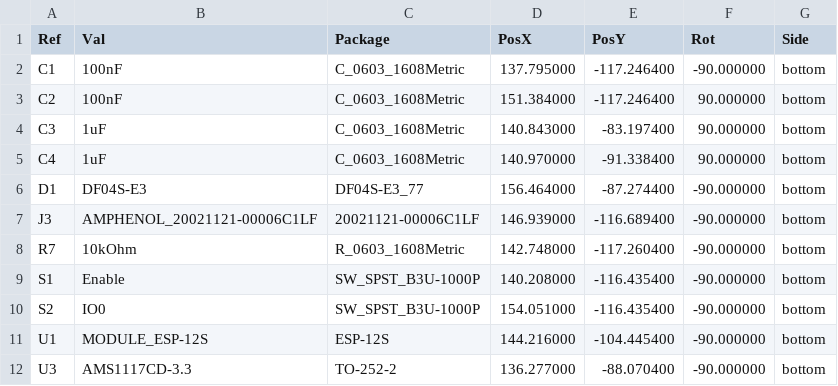
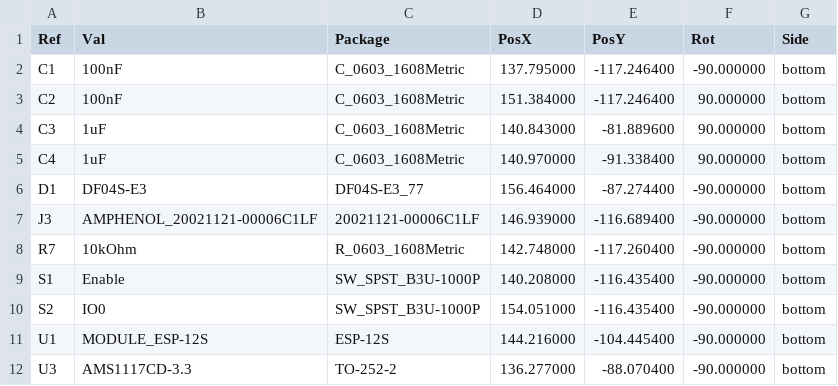
Before and after one commit to ajuhidalgo/03_RGB_LED_STRIP_DRIVER, a CSV file: 02_Project_Output/01_Board_Output/04_Pick_Place/DriverRGB_v2-bottom-pos.csv, drawn as a sheet.

```diff
--- a/02_Project_Output/01_Board_Output/04_Pick_Place/DriverRGB_v2-bottom-pos.csv
+++ b/02_Project_Output/01_Board_Output/04_Pick_Place/DriverRGB_v2-bottom-pos.csv
@@ -3,3 +3,3 @@ Ref,Val,Package,PosX,PosY,Rot,Side
 "C2","100nF","C_0603_1608Metric",151.384000,-117.246400,90.000000,bottom
-"C3","1uF","C_0603_1608Metric",140.843000,-83.197400,90.000000,bottom
+"C3","1uF","C_0603_1608Metric",140.843000,-81.889600,90.000000,bottom
 "C4","1uF","C_0603_1608Metric",140.970000,-91.338400,90.000000,bottom
```
Also changed, not shown: 02_Project_Output/01_Board_Output/04_Pick_Place/DriverRGB_v2-top-pos.csv, 35 other files.
